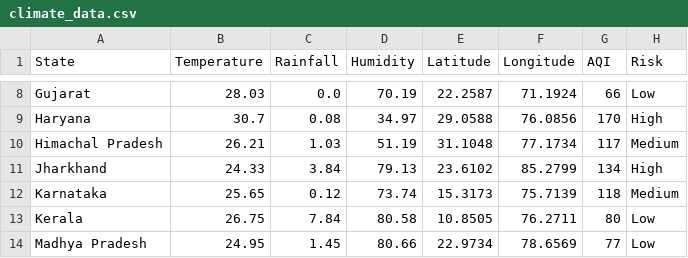
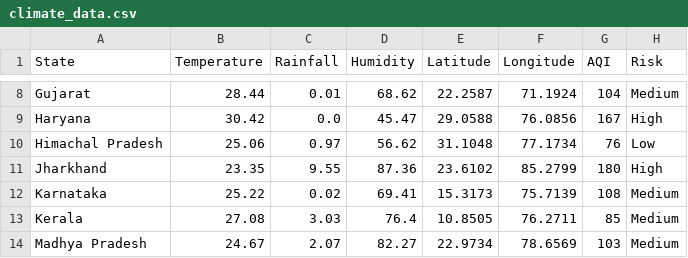
Before and after one commit to guptaayush2005/ClimateTwin-AI, a CSV file: data/climate_data.csv, drawn as a sheet; only a part is shown, gaps mark what is left out; the diff covers the shown part only; the diff names each change by its address in the sheet, - before the commit and + after, or states it on an @@ line.

```diff
--- a/data/climate_data.csv
+++ b/data/climate_data.csv
-B8 (Temperature): 28.03
+B8 (Temperature): 28.44
-C8 (Rainfall): 0.0
+C8 (Rainfall): 0.01
-D8 (Humidity): 70.19
+D8 (Humidity): 68.62
-G8 (AQI): 66
+G8 (AQI): 104
-H8 (Risk): Low
+H8 (Risk): Medium
-B9 (Temperature): 30.7
+B9 (Temperature): 30.42
-C9 (Rainfall): 0.08
+C9 (Rainfall): 0.0
-D9 (Humidity): 34.97
+D9 (Humidity): 45.47
-G9 (AQI): 170
+G9 (AQI): 167
-B10 (Temperature): 26.21
+B10 (Temperature): 25.06
-C10 (Rainfall): 1.03
+C10 (Rainfall): 0.97
-D10 (Humidity): 51.19
+D10 (Humidity): 56.62
-G10 (AQI): 117
+G10 (AQI): 76
-H10 (Risk): Medium
+H10 (Risk): Low
-B11 (Temperature): 24.33
+B11 (Temperature): 23.35
-C11 (Rainfall): 3.84
+C11 (Rainfall): 9.55
-D11 (Humidity): 79.13
+D11 (Humidity): 87.36
-G11 (AQI): 134
+G11 (AQI): 180
-B12 (Temperature): 25.65
+B12 (Temperature): 25.22
-C12 (Rainfall): 0.12
+C12 (Rainfall): 0.02
-D12 (Humidity): 73.74
+D12 (Humidity): 69.41
-G12 (AQI): 118
+G12 (AQI): 108
-B13 (Temperature): 26.75
+B13 (Temperature): 27.08
-C13 (Rainfall): 7.84
+C13 (Rainfall): 3.03
-D13 (Humidity): 80.58
+D13 (Humidity): 76.4
-G13 (AQI): 80
+G13 (AQI): 85
-H13:H14 (Risk): Low
+H13:H14 (Risk): Medium
-B14 (Temperature): 24.95
+B14 (Temperature): 24.67
-C14 (Rainfall): 1.45
+C14 (Rainfall): 2.07
-D14 (Humidity): 80.66
+D14 (Humidity): 82.27
-G14 (AQI): 77
+G14 (AQI): 103
```
Also changed, not shown: 136 edited cells elsewhere in this file, 13 other files.
